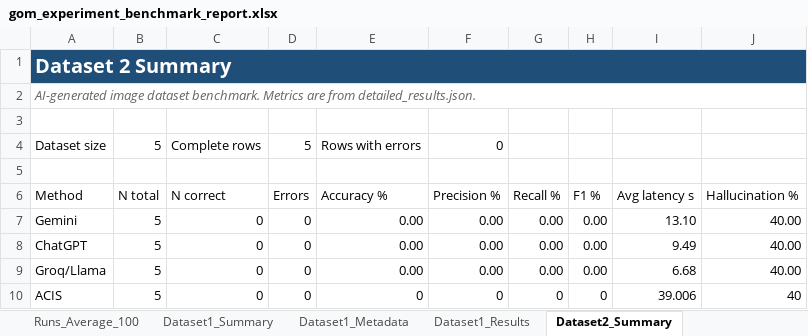
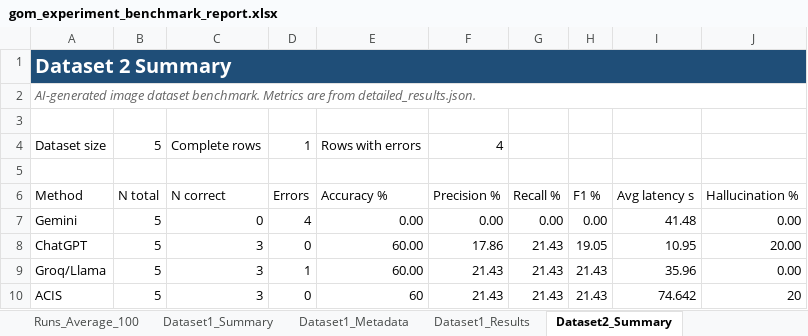
Before and after one commit to tuaanns/Gom, an Excel workbook: outputs/gom_experiment_benchmark_report.xlsx, sheet Dataset2_Summary, drawn as a sheet; values as stored, in another font and other column widths than the file's, no borders; the diff names each change by its address in the sheet, - before the commit and + after, or states it on an @@ line.

```diff
--- a/outputs/gom_experiment_benchmark_report.xlsx (sheet Dataset2_Summary)
+++ b/outputs/gom_experiment_benchmark_report.xlsx (sheet Dataset2_Summary)
-D4: 5
+D4: 1
-F4: 0
+F4: 4
-D7: 0
+D7: 4
-I7: 13.10
+I7: 41.48
-J7: 40.00
+J7: 0.00
-C8:C10: 0
+C8:C10: 3
-E8:E9: 0.00
+E8:E9: 60.00
-F8: 0.00
+F8: 17.86
-G8:G9: 0.00
+G8:G9: 21.43
-H8: 0.00
+H8: 19.05
-I8: 9.49
+I8: 10.95
-J8: 40.00
+J8: 20.00
-D9: 0
+D9: 1
-F9: 0.00
+F9: 21.43
-H9: 0.00
+H9: 21.43
-I9: 6.68
+I9: 35.96
-J9: 40.00
+J9: 0.00
-E10: 0
+E10: 60
-F10: 0
+F10: 21.43
-G10: 0
+G10: 21.43
-H10: 0
+H10: 21.43
-I10: 39.006
+I10: 74.642
-J10: 40
+J10: 20
```
Also changed, not shown: sheet Runs_Average_100, sheet Final_Comparison, sheet Dataset1_Summary, sheet Dataset2_Results, sheet Dataset1_Results, 13 other files.
